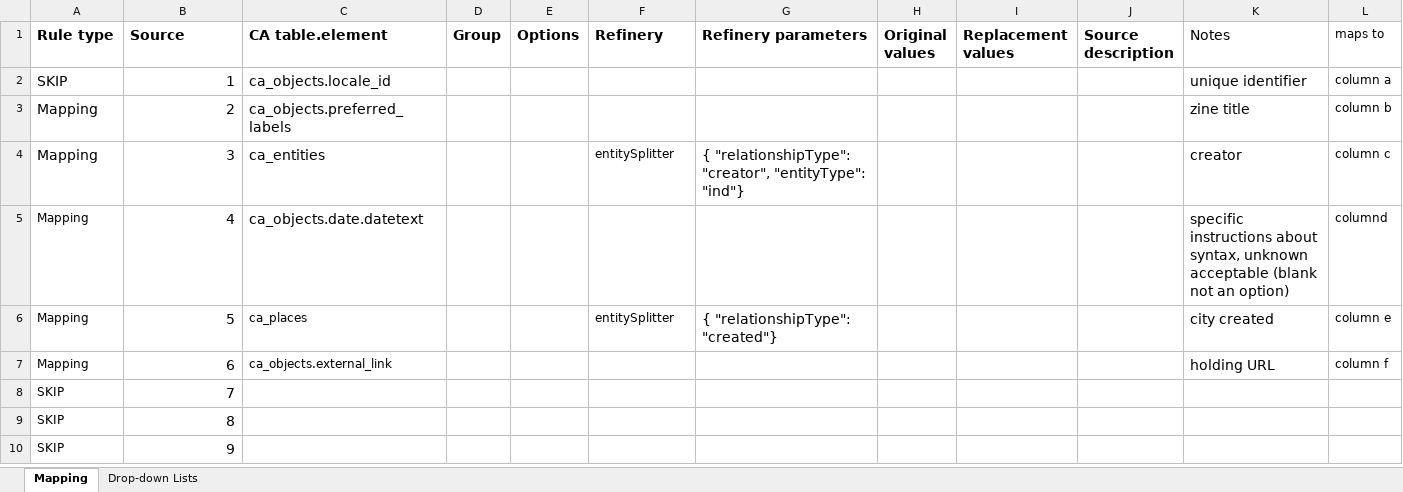
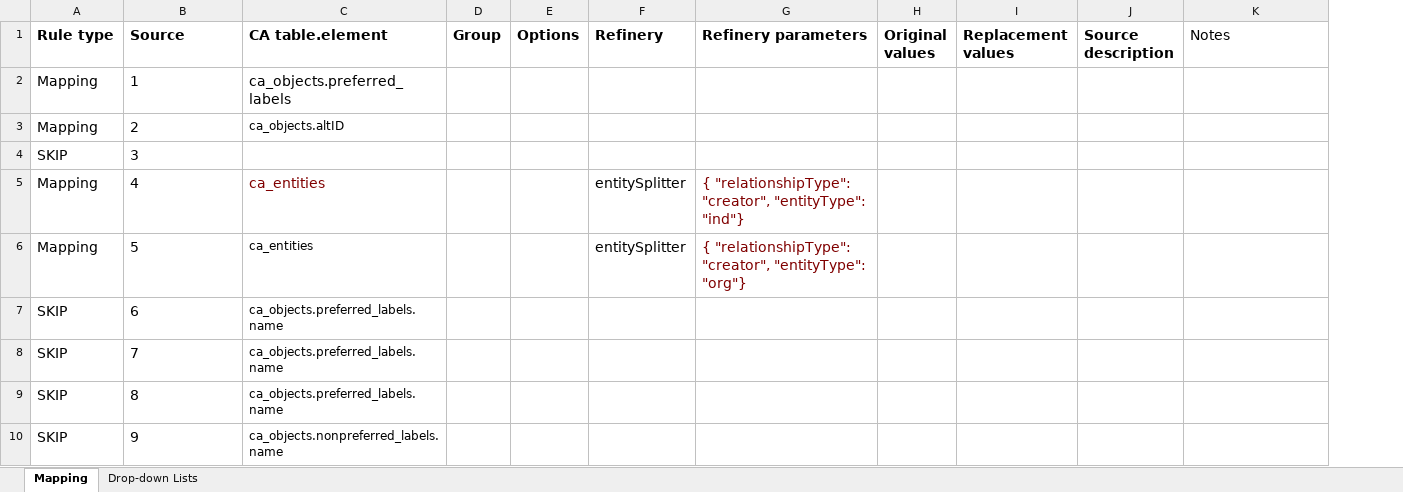
Before and after one commit to zinecat/zinecat.org, an Excel workbook: records_maps/Capstone Maps/barnard-map2019.xlsx, sheet Mapping, drawn as a sheet; only a part is shown; values as stored, in another font and other column widths than the file's, no borders; removed rows and columns are numbered as before the commit, all else as after; the diff covers the shown part only; the diff names each change by its address in the sheet, - before the commit and + after, or states it on an @@ line.

```diff
--- a/records_maps/Capstone Maps/barnard-map2019.xlsx (sheet Mapping)
+++ b/records_maps/Capstone Maps/barnard-map2019.xlsx (sheet Mapping)
-column L (maps to), rows 2-7: column a | column b | column c | columnd | column e | column f
-A2 (Rule type): SKIP
+A2 (Rule type): Mapping
-B2:B10 alignment: right
+B2:B10 alignment: left
-C2 (CA table.element): ca_objects.locale_id
+C2 (CA table.element): ca_objects.preferred_labels
-K2 (Notes): unique identifier
+K2 (Notes): (empty)
-C3 (CA table.element): ca_objects.preferred_labels
+C3 (CA table.element): ca_objects.altID
@@ C3 text size: smaller @@
-K3 (Notes): zine title
+K3 (Notes): (empty)
-A4 (Rule type): Mapping
+A4 (Rule type): SKIP
-C4 (CA table.element): ca_entities
+C4 (CA table.element): (empty)
-F4 (Refinery): entitySplitter
+F4 (Refinery): (empty)
-G4 (Refinery parameters): { "relationshipType": "creator", "entityType": "ind"}
+G4 (Refinery parameters): (empty)
-K4 (Notes): creator
+K4 (Notes): (empty)
@@ A5:A10 text size: larger @@
-C5 (CA table.element): ca_objects.date.datetext
+C5 (CA table.element): ca_entities
-C5 text colour: black
+C5 text colour: #800000
-F5 (Refinery): (empty)
+F5 (Refinery): entitySplitter
-G5 (Refinery parameters): (empty)
+G5 (Refinery parameters): { "relationshipType": "creator", "entityType": "ind"}
-K5 (Notes): specific instructions about syntax, unknown acceptable (blank not an option)
+K5 (Notes): (empty)
-C6 (CA table.element): ca_places
+C6 (CA table.element): ca_entities
@@ F6 text size: larger @@
-G6 (Refinery parameters): { "relationshipType": "created"}
+G6 (Refinery parameters): { "relationshipType": "creator", "entityType": "org"}
-G6 text colour: black
+G6 text colour: #800000
-K6 (Notes): city created
+K6 (Notes): (empty)
-A7 (Rule type): Mapping
+A7 (Rule type): SKIP
-C7 (CA table.element): ca_objects.external_link
+C7 (CA table.element): ca_objects.preferred_labels.name
-K7 (Notes): holding URL
+K7 (Notes): (empty)
-C8:C9 (CA table.element): (empty)
+C8:C9 (CA table.element): ca_objects.preferred_labels.name
-C10 (CA table.element): (empty)
+C10 (CA table.element): ca_objects.nonpreferred_labels.name
```
Also changed, not shown: 28 added rows, 1 removed row, 8 edited cells and cell formats elsewhere in this sheet, 4 other files.
